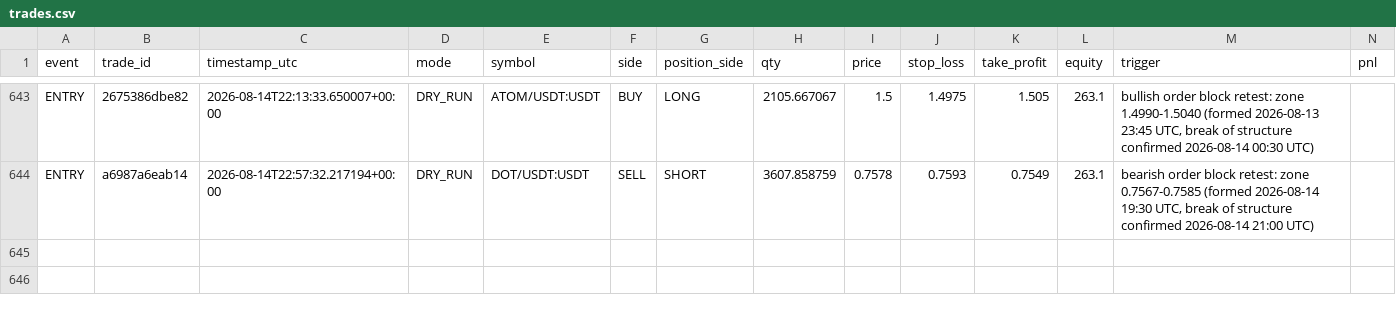
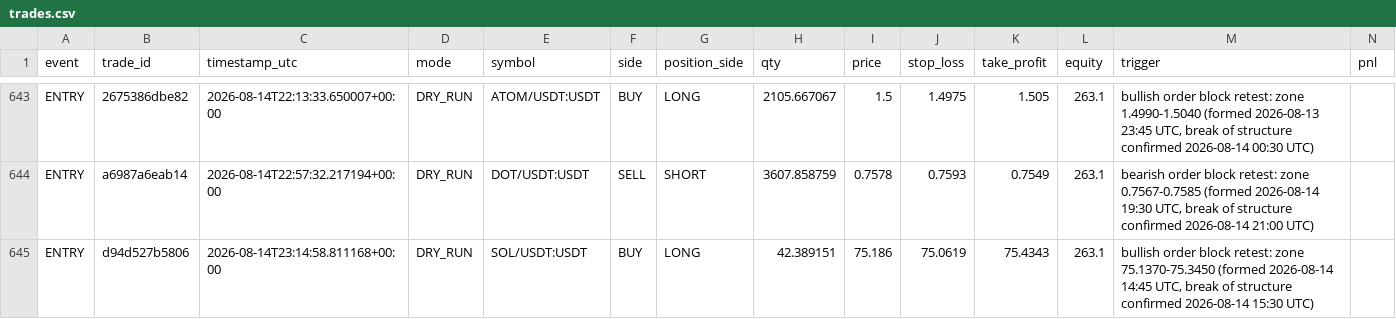
Before and after one commit to MatveevIlya1995/bingx-order-block-bot, a CSV file: data/trades.csv, drawn as a sheet; only a part is shown, gaps mark what is left out; rows hold the shown columns only; the diff names each change by its address in the sheet, - before the commit and + after, or states it on an @@ line.

```diff
--- a/data/trades.csv
+++ b/data/trades.csv
+row 645: ENTRY | d94d527b5806 | 2026-08-14T23:14:58.811168+00:00 | DRY_RUN | SOL/USDT:USDT | BUY | LONG | 42.389151 | 75.186 | 75.0619 | 75.4343 | 263.1 | bullish order block retest: zone 75.1370-75.3450 (formed 2026-08-14 14:45 UTC, break of structure confirmed 2026-08-14 15:30 UTC)
```
Also changed, not shown: 1 other file.
